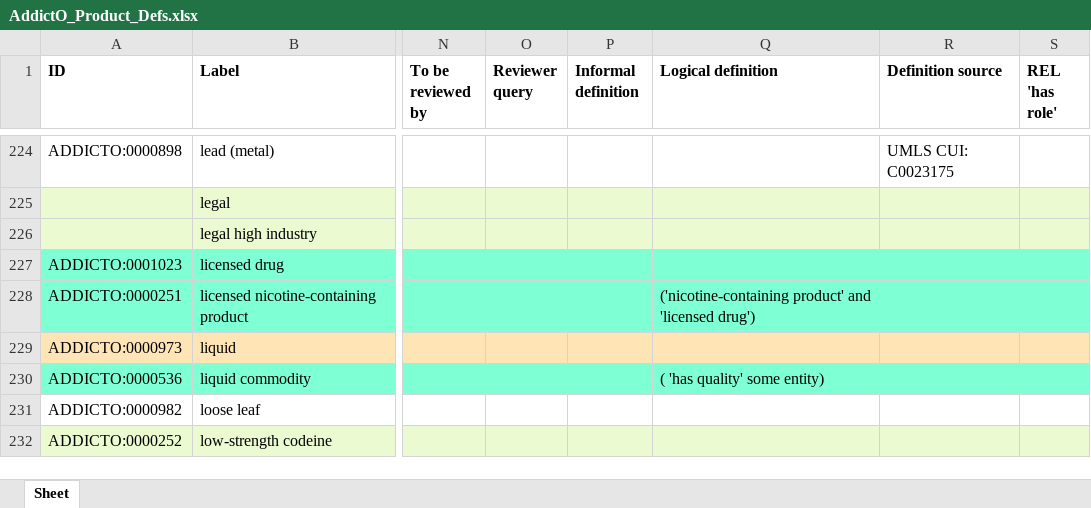
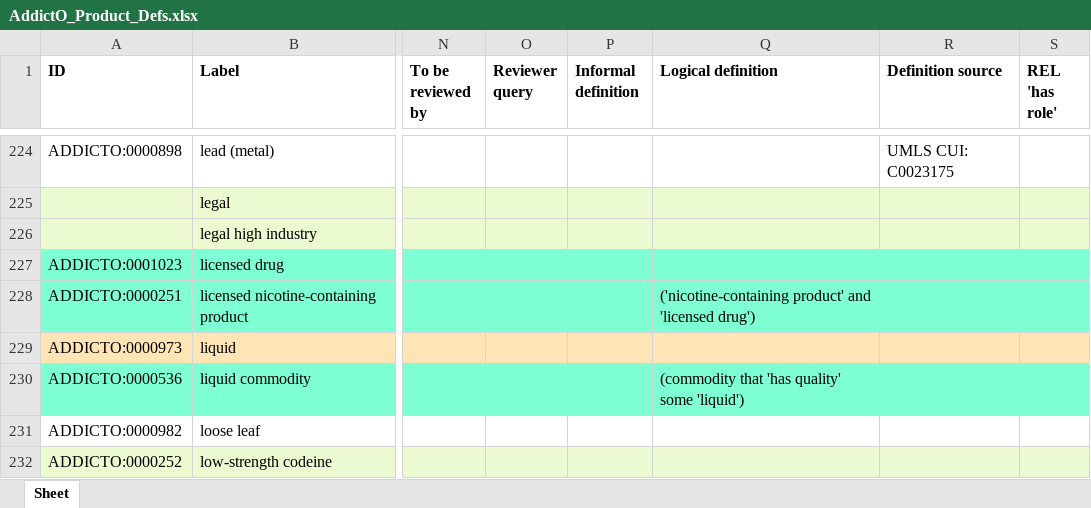
Before and after one commit to b-gehrke/addiction-ontology, an Excel workbook: inputs/AddictO_Product_Defs.xlsx, sheet Sheet, drawn as a sheet; only a part is shown, gaps mark what is left out; values as stored, in another font and other column widths than the file's, no borders; the diff names each change by its address in the sheet, - before the commit and + after, or states it on an @@ line.

Commit message:
Updating AddictO_Product_Defs.xlsx

```diff
--- a/inputs/AddictO_Product_Defs.xlsx (sheet Sheet)
+++ b/inputs/AddictO_Product_Defs.xlsx (sheet Sheet)
-Q230 (Logical definition): ( 'has quality' some entity)
+Q230 (Logical definition): (commodity that 'has quality' some 'liquid')
```
